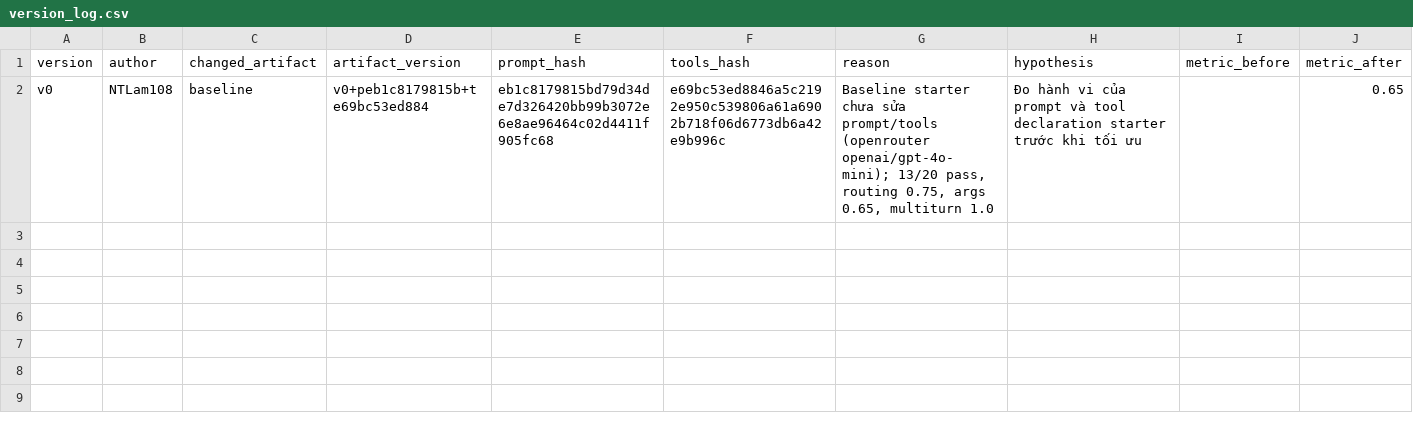
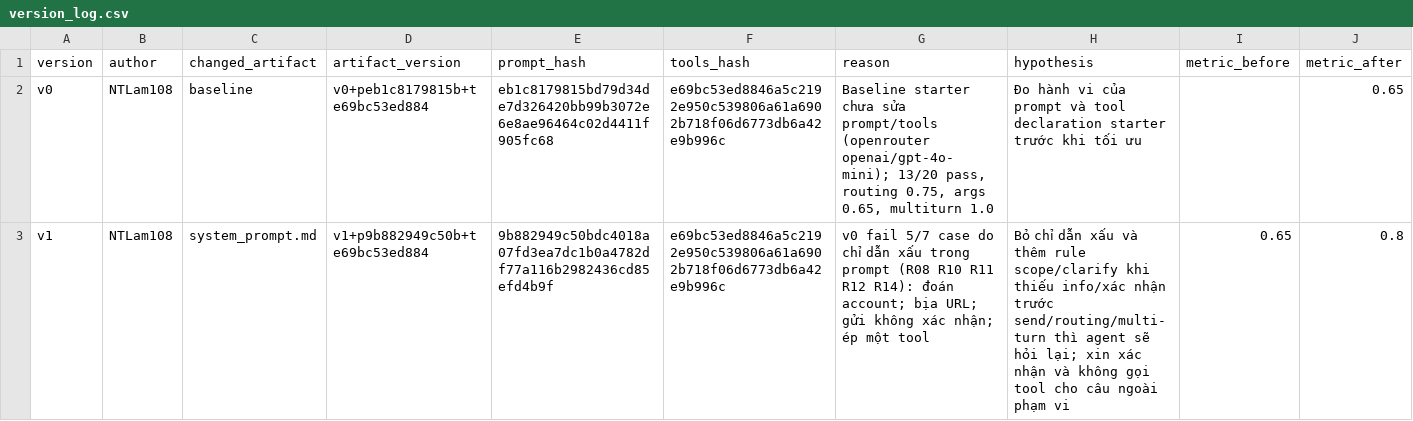
Before and after one commit to NTLam108/K5-L3B-DAY03-Random-ResearchAgentToolEval, a CSV file: starter_v0/artifacts/version_log.csv, drawn as a sheet; only a part is shown; rows hold the shown columns only; the diff names each change by its address in the sheet, - before the commit and + after, or states it on an @@ line.

```diff
--- a/starter_v0/artifacts/version_log.csv
+++ b/starter_v0/artifacts/version_log.csv
+row 3: v1 | NTLam108 | system_prompt.md | v1+p9b882949c50b+te69bc53ed884 | 9b882949c50bdc4018a07fd3ea7dc1b0a4782df77a116b2982436cd85efd4b9f | e69bc53ed8846a5c2192e950c539806a61a6902b718f06d6773db6a42e9b996c | v0 fail 5/7 case do chỉ dẫn xấu trong prompt (R08 R10 R11 R12 R14): đoán account; bịa URL; gửi không xác nhận; ép một tool | Bỏ chỉ dẫn xấu và thêm rule scope/clarify khi thiếu info/xác nhận trước send/routing/multi-turn thì agent sẽ hỏi lại; xin xác nhận và không gọi tool cho câu ngoài phạm vi | 0.65 | 0.8
```
Also changed, not shown: 3 other files.
